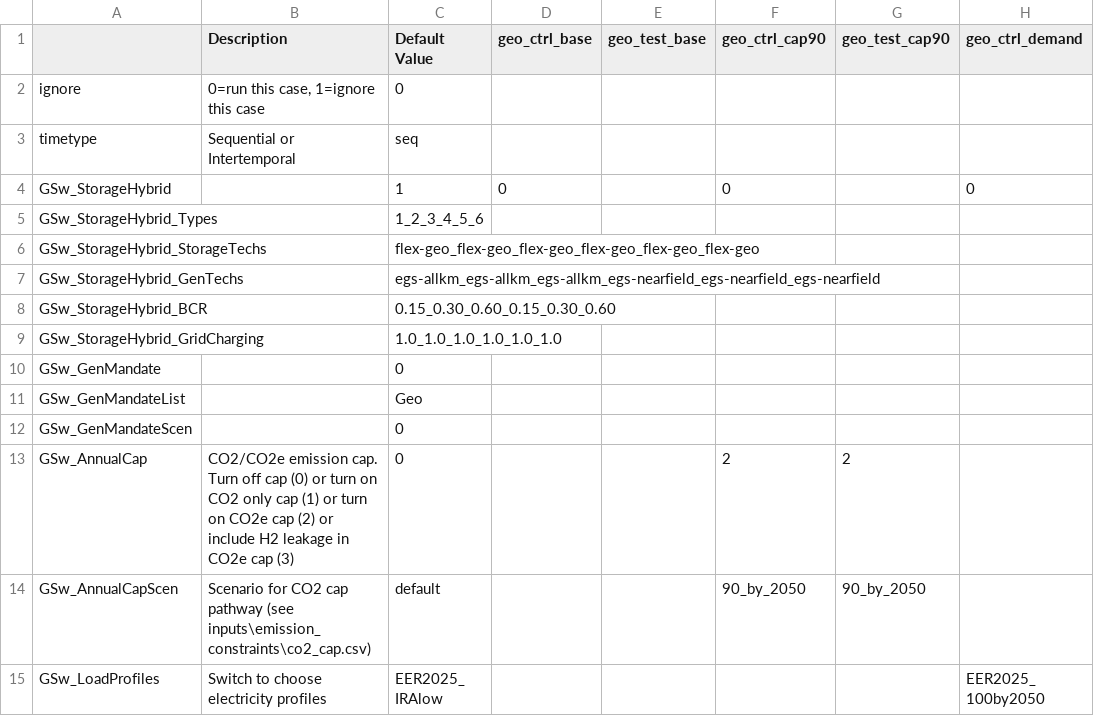
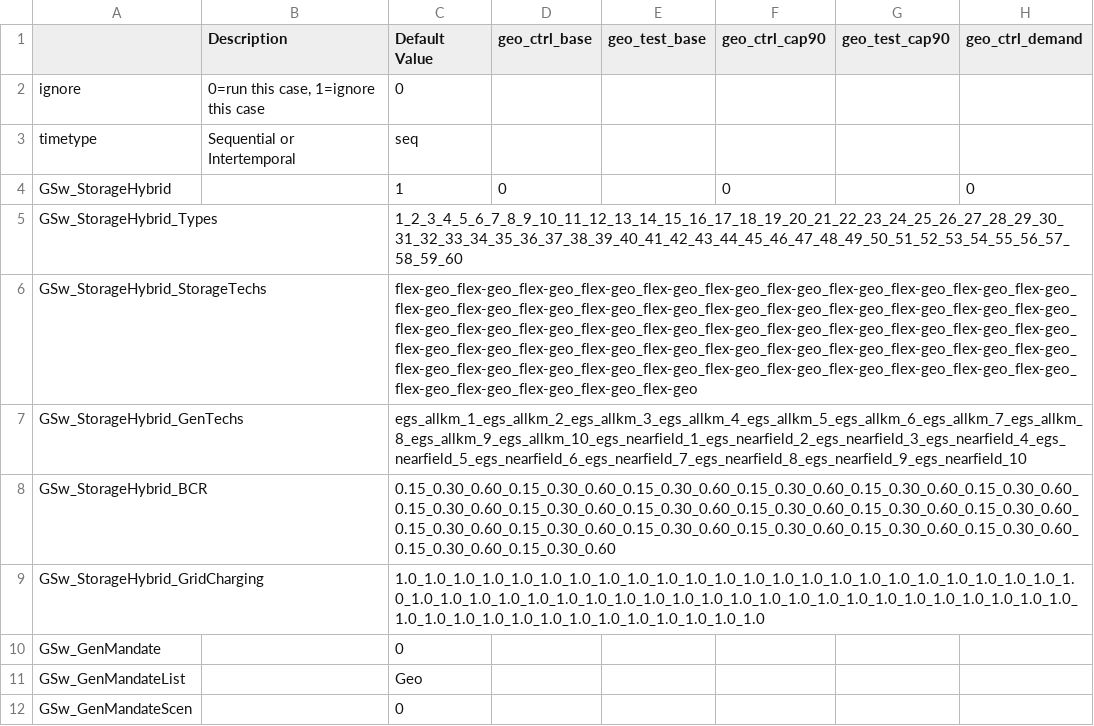
Before and after one commit to ethan-r-gallup/ReEDS-hybrid-plant, a CSV file: cases_focapo.csv, drawn as a sheet; only a part is shown; the shorter side is filled out with more unchanged rows; the diff names each change by its address in the sheet, - before the commit and + after, or states it on an @@ line.

Commit message:
updated egs technolgoy to inculde all 60 possible type in focapo case file

```diff
--- a/cases_focapo.csv
+++ b/cases_focapo.csv
-C5 (Default Value): 1_2_3_4_5_6
+C5 (Default Value): 1_2_3_4_5_6_7_8_9_10_11_12_13_14_15_16_17_18_19_20_21_22_23_24_25_26_27_28_29_30_31_32_33_34_35_36_37_38_39_40_41_42_43_44_45_46_47_48_49_50_51_52_53_54_55_56_57_58_59_60
-C6 (Default Value): flex-geo_flex-geo_flex-geo_flex-geo_flex-geo_flex-geo
+C6 (Default Value): flex-geo_flex-geo_flex-geo_flex-geo_flex-geo_flex-geo_flex-geo_flex-geo_flex-geo_flex-geo_flex-geo_flex-geo_flex-geo_flex-geo_flex-geo_flex-geo_flex-geo_flex-geo_flex-geo_flex-geo_flex-geo_flex-geo_flex-geo_flex-geo_flex-geo_flex-geo_flex-geo_flex-geo_flex-geo_flex-geo_flex-geo_flex-geo_flex-geo_flex-geo_flex-geo_flex-geo_flex-geo_flex-geo_flex-geo_flex-geo_flex-geo_flex-geo_flex-geo_flex-geo_flex-geo_flex-geo_flex-geo_flex-geo_flex-geo_flex-geo_flex-geo_flex-geo_flex-geo_flex-geo_flex-geo_flex-geo_flex-geo_flex-geo_flex-geo_flex-geo
-C7 (Default Value): egs-allkm_egs-allkm_egs-allkm_egs-nearfield_egs-nearfield_egs-nearfield
+C7 (Default Value): egs_allkm_1_egs_allkm_2_egs_allkm_3_egs_allkm_4_egs_allkm_5_egs_allkm_6_egs_allkm_7_egs_allkm_8_egs_allkm_9_egs_allkm_10_egs_nearfield_1_egs_nearfield_2_egs_nearfield_3_egs_nearfield_4_egs_nearfield_5_egs_nearfield_6_egs_nearfield_7_egs_nearfield_8_egs_nearfield_9_egs_nearfield_10
-C8 (Default Value): 0.15_0.30_0.60_0.15_0.30_0.60
+C8 (Default Value): 0.15_0.30_0.60_0.15_0.30_0.60_0.15_0.30_0.60_0.15_0.30_0.60_0.15_0.30_0.60_0.15_0.30_0.60_0.15_0.30_0.60_0.15_0.30_0.60_0.15_0.30_0.60_0.15_0.30_0.60_0.15_0.30_0.60_0.15_0.30_0.60_0.15_0.30_0.60_0.15_0.30_0.60_0.15_0.30_0.60_0.15_0.30_0.60_0.15_0.30_0.60_0.15_0.30_0.60_0.15_0.30_0.60_0.15_0.30_0.60
-C9 (Default Value): 1.0_1.0_1.0_1.0_1.0_1.0
+C9 (Default Value): 1.0_1.0_1.0_1.0_1.0_1.0_1.0_1.0_1.0_1.0_1.0_1.0_1.0_1.0_1.0_1.0_1.0_1.0_1.0_1.0_1.0_1.0_1.0_1.0_1.0_1.0_1.0_1.0_1.0_1.0_1.0_1.0_1.0_1.0_1.0_1.0_1.0_1.0_1.0_1.0_1.0_1.0_1.0_1.0_1.0_1.0_1.0_1.0_1.0_1.0_1.0_1.0_1.0_1.0_1.0_1.0_1.0_1.0_1.0_1.0
```
